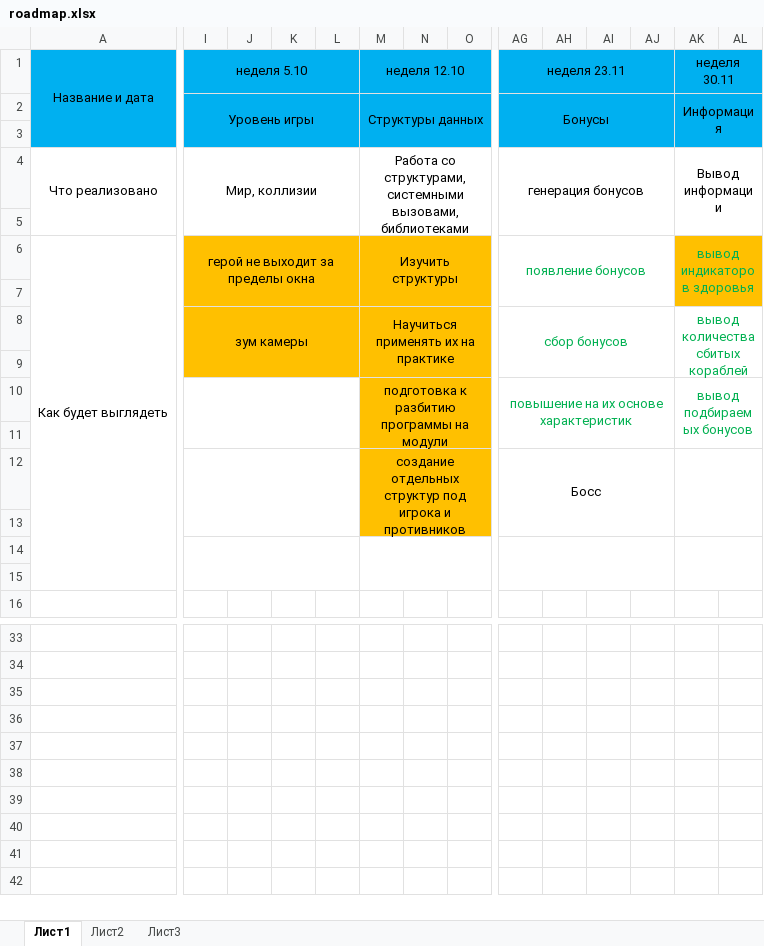
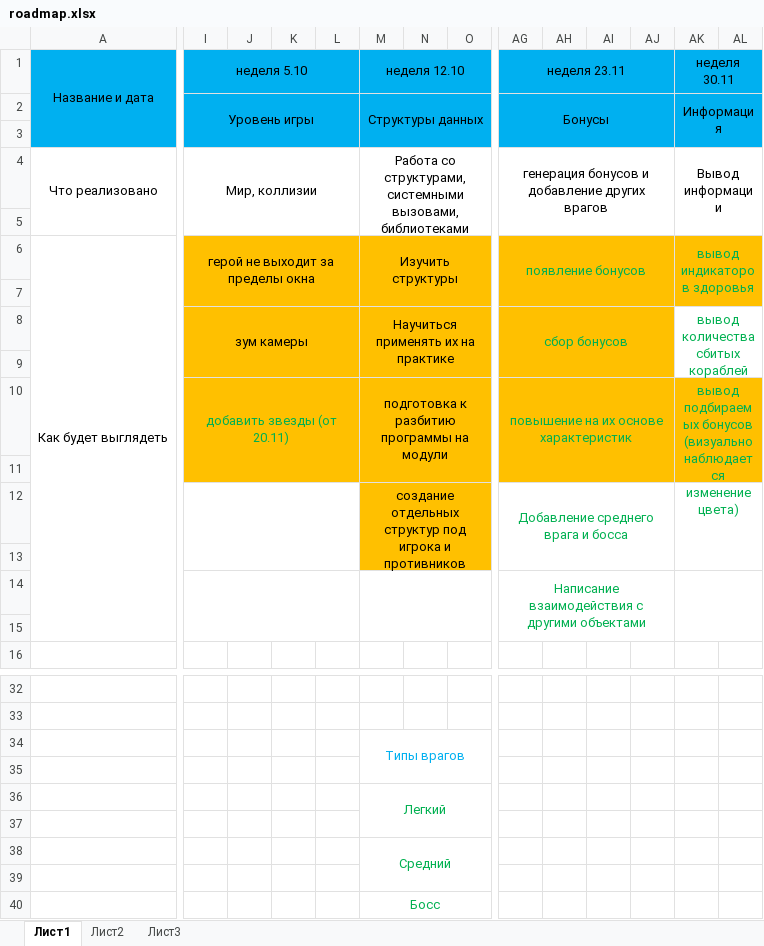
Before and after one commit to pechischev-old/space_shooter, an Excel workbook: roadmap.xlsx, sheet Лист1, drawn as a sheet; only a part is shown, gaps mark what is left out; values as stored, in another font and other column widths than the file's, no borders; rows hold the shown columns only; the diff covers the shown part only; the diff names each change by its address in the sheet, - before the commit and + after, or states it on an @@ line.

```diff
--- a/roadmap.xlsx (sheet Лист1)
+++ b/roadmap.xlsx (sheet Лист1)
-AG4 (неделя 23.11): генерация бонусов
+AG4 (неделя 23.11): генерация бонусов и добавление других врагов
-AG6:AJ9 fill: none
+AG6:AJ9 fill: #FFC000
-I10 (неделя 5.10): (empty)
+I10 (неделя 5.10): добавить звезды (от 20.11)
-I10:L11 fill: none
+I10:L11 fill: #FFC000
-AG10:AL11 fill: none
+AG10:AL11 fill: #FFC000
-AK10 (неделя 30.11): вывод подбираемых бонусов
+AK10 (неделя 30.11): вывод подбираемых бонусов (визуально наблюдается изменение цвета)
-AG12 (неделя 23.11): Босс
+AG12 (неделя 23.11): Добавление среднего врага и босса
-AG12 text colour: black
+AG12 text colour: #00B050
-AG14 (неделя 23.11): (empty)
+AG14 (неделя 23.11): Написание взаимодействия с другими объектами
+row 34:  |  |  |  |  | Типы врагов
-row 36: (empty)
+row 36:  |  |  |  |  | Легкий
+M36:O37 merged
-row 38: (empty)
+row 38:  |  |  |  |  | Средний
+M38:O39 merged
+row 40:  |  |  |  |  | Босс
```
Also changed, not shown: 3 added rows, 4 removed rows, 4 edited cells, cell formats and merged cells elsewhere in this sheet, 11 other files.
